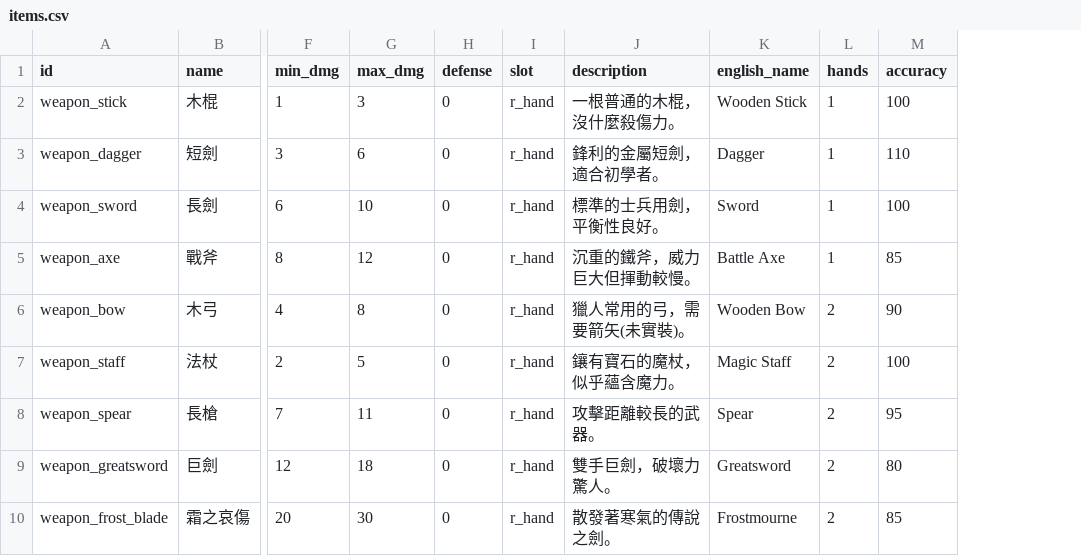
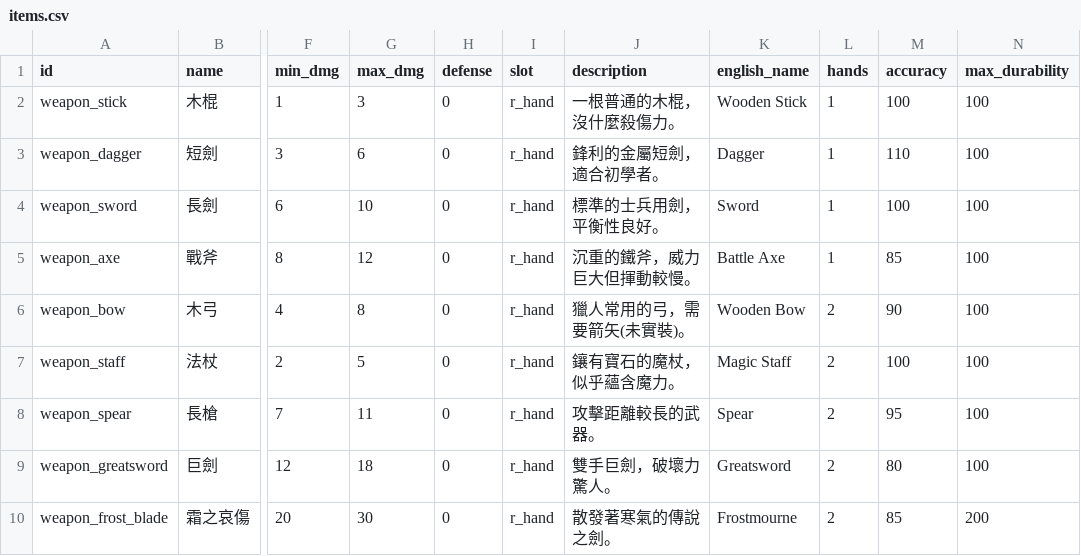
Before and after one commit to dannis-ppk/mud, a CSV file: data/items.csv, drawn as a sheet; only a part is shown, gaps mark what is left out; the diff names each change by its address in the sheet, - before the commit and + after, or states it on an @@ line.

```diff
--- a/data/items.csv
+++ b/data/items.csv
+column N (max_durability), rows 2-10: 100 | 100 | 100 | 100 | 100 | 100 | 100 | 100 | 200
```
Also changed, not shown: data/enemies.csv, data/rooms.csv, 10 other files.
